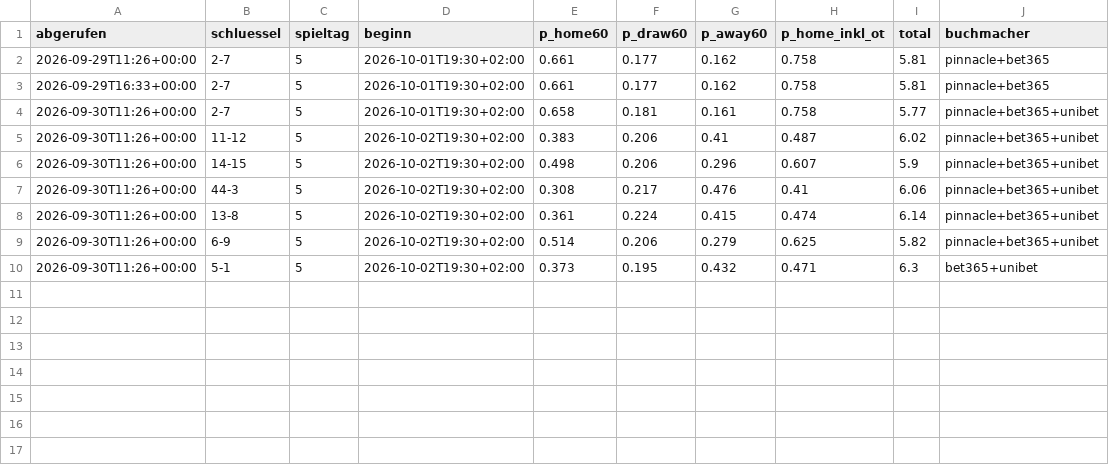
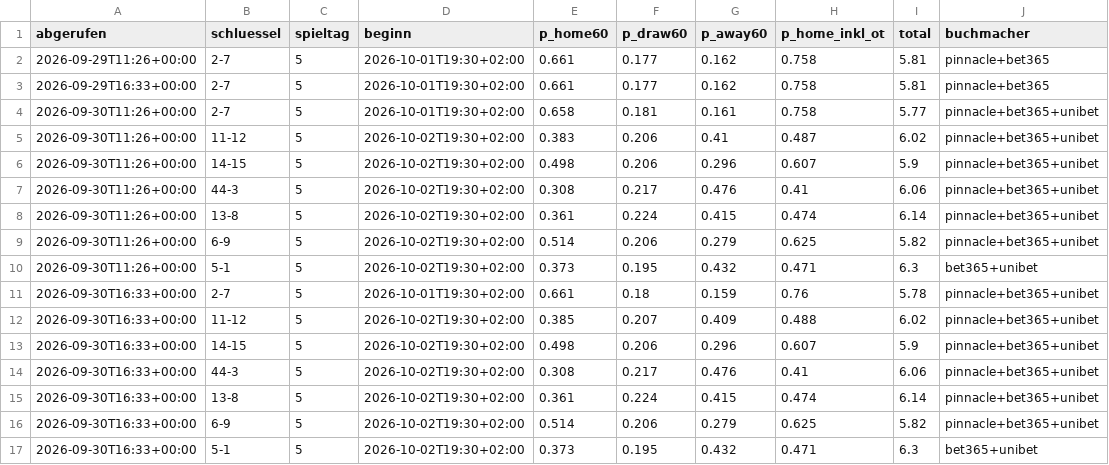
Before and after one commit to machi239/del-fantasy, a CSV file: data/quoten_verlauf.csv, drawn as a sheet.

```diff
--- a/data/quoten_verlauf.csv
+++ b/data/quoten_verlauf.csv
@@ -10 +10,8 @@ abgerufen,schluessel,spieltag,beginn,p_home60,p_draw60,p_away60,p_home_inkl_ot,t
 2026-09-30T11:26+00:00,5-1,5,2026-10-02T19:30+02:00,0.373,0.195,0.432,0.471,6.3,bet365+unibet
+2026-09-30T16:33+00:00,2-7,5,2026-10-01T19:30+02:00,0.661,0.18,0.159,0.76,5.78,pinnacle+bet365+unibet
+2026-09-30T16:33+00:00,11-12,5,2026-10-02T19:30+02:00,0.385,0.207,0.409,0.488,6.02,pinnacle+bet365+unibet
+2026-09-30T16:33+00:00,14-15,5,2026-10-02T19:30+02:00,0.498,0.206,0.296,0.607,5.9,pinnacle+bet365+unibet
+2026-09-30T16:33+00:00,44-3,5,2026-10-02T19:30+02:00,0.308,0.217,0.476,0.41,6.06,pinnacle+bet365+unibet
+2026-09-30T16:33+00:00,13-8,5,2026-10-02T19:30+02:00,0.361,0.224,0.415,0.474,6.14,pinnacle+bet365+unibet
+2026-09-30T16:33+00:00,6-9,5,2026-10-02T19:30+02:00,0.514,0.206,0.279,0.625,5.82,pinnacle+bet365+unibet
+2026-09-30T16:33+00:00,5-1,5,2026-10-02T19:30+02:00,0.373,0.195,0.432,0.471,6.3,bet365+unibet
```
Also changed, not shown: 1 other file.
